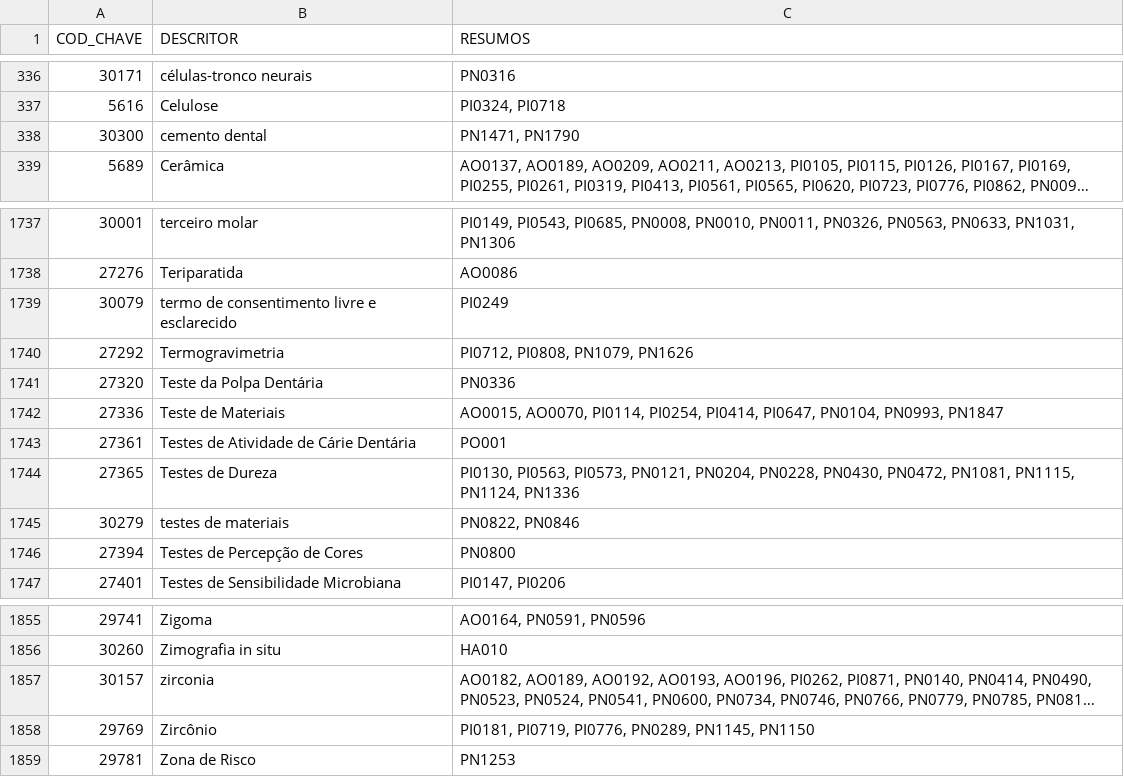
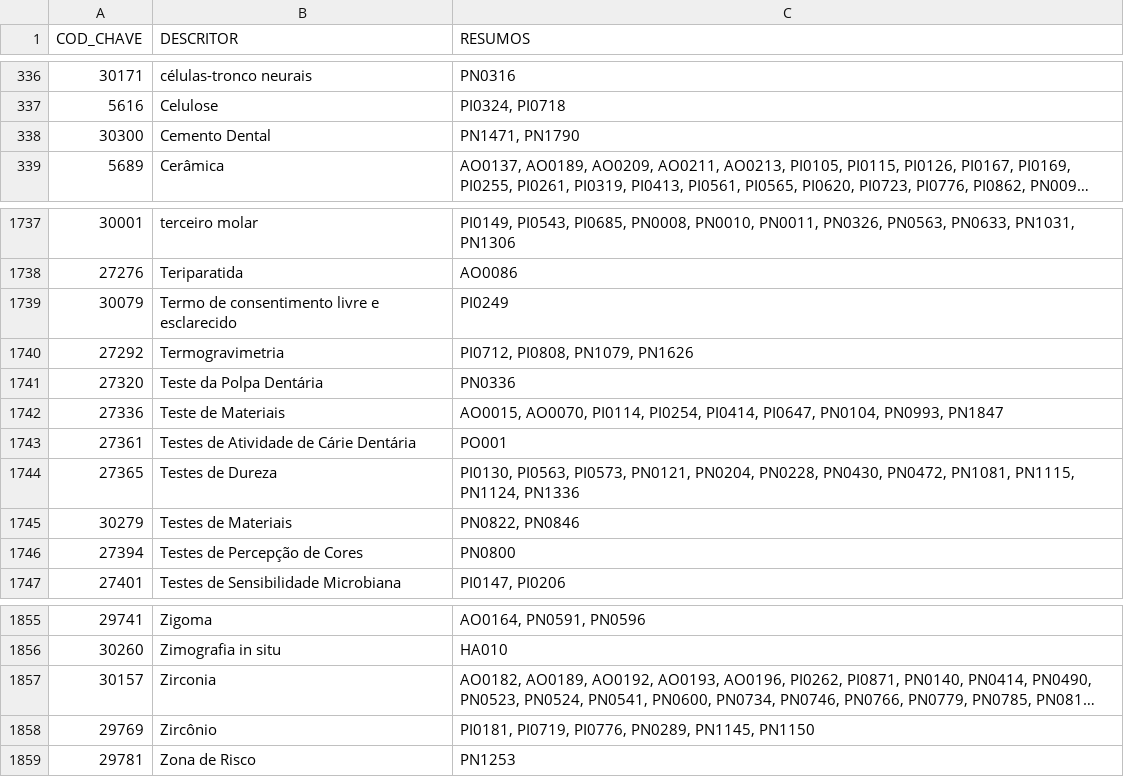
Before and after one commit to ppKrauss/SBPqO-2015, a CSV file: entregas/CSV1-3/indiceDescritores.csv, drawn as a sheet; only a part is shown, gaps mark what is left out; long unchanged cells end in …; the diff covers the shown part only; the diff names each change by its address in the sheet, - before the commit and + after, or states it on an @@ line.

```diff
--- a/entregas/CSV1-3/indiceDescritores.csv
+++ b/entregas/CSV1-3/indiceDescritores.csv
-B338 (DESCRITOR): cemento dental
+B338 (DESCRITOR): Cemento Dental
-B1739 (DESCRITOR): termo de consentimento livre e esclarecido
+B1739 (DESCRITOR): Termo de consentimento livre e esclarecido
-B1745 (DESCRITOR): testes de materiais
+B1745 (DESCRITOR): Testes de Materiais
-B1857 (DESCRITOR): zirconia
+B1857 (DESCRITOR): Zirconia
```
Also changed, not shown: 12 edited cells elsewhere in this file, entregas/conteudoExtra/programacaoGrupoDia.csv, 3 other files.
